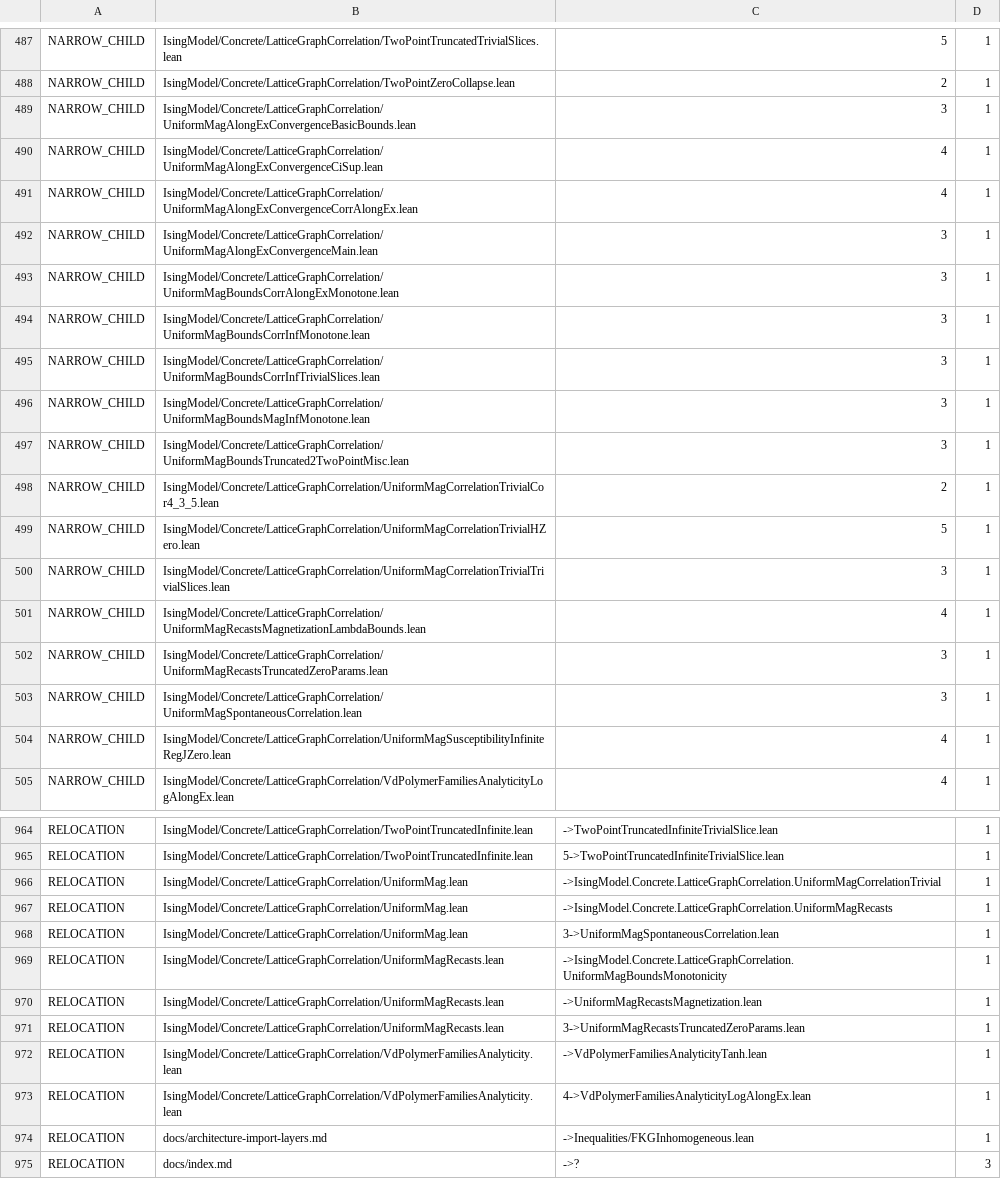
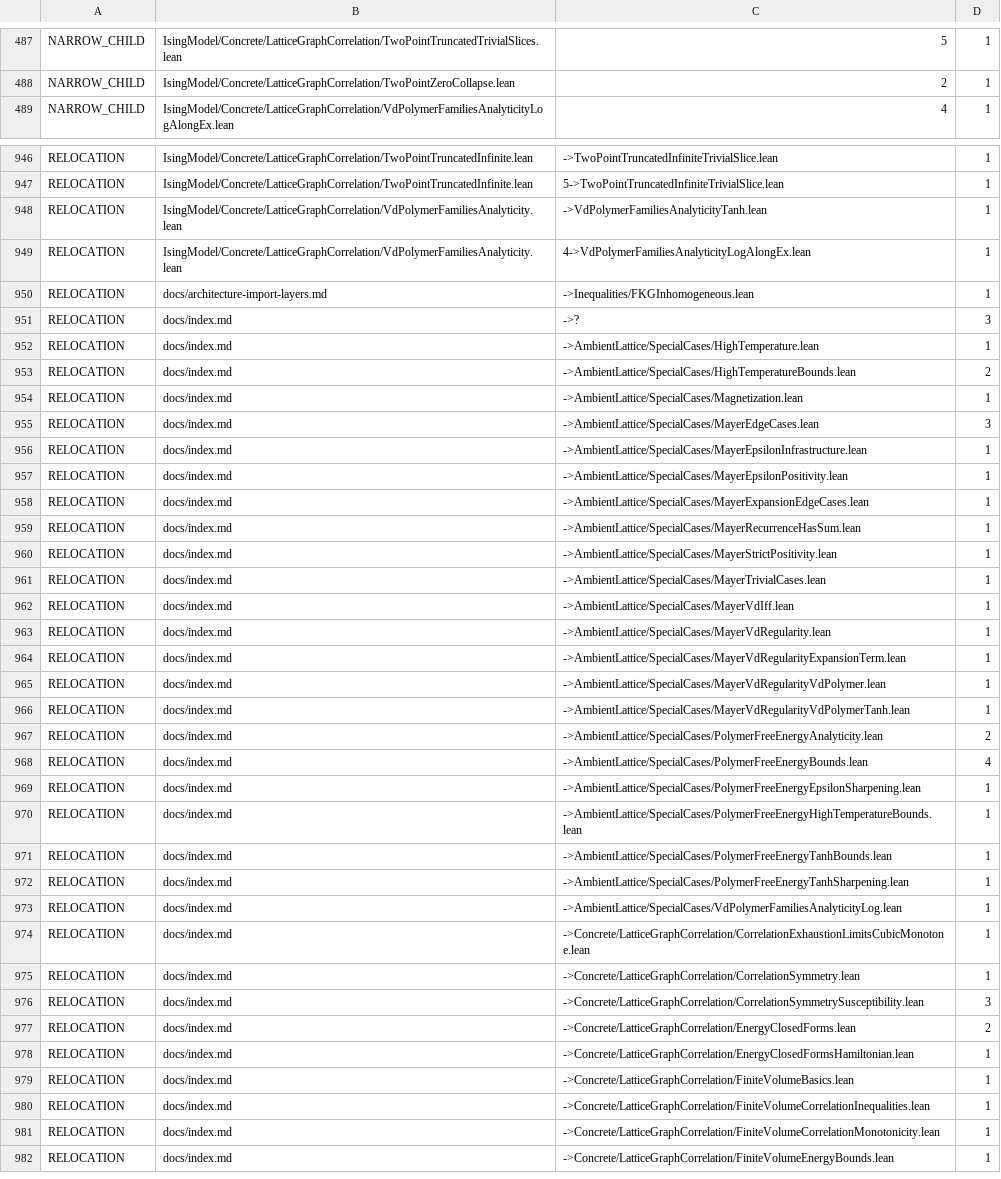
Before and after one commit to phasetr/ising-model, a TSV file: scripts/audit/header_claim_baseline.tsv, drawn as a sheet; only a part is shown, gaps mark what is left out; the shorter side is filled out with more unchanged rows; the diff covers the shown part only; the diff names each change by its address in the sheet, - before the commit and + after, or states it on an @@ line.

```diff
--- a/scripts/audit/header_claim_baseline.tsv
+++ b/scripts/audit/header_claim_baseline.tsv
-row 489: NARROW_CHILD | IsingModel/Concrete/LatticeGraphCorrelation/UniformMagAlongExConvergenceBasicBounds.lean | 3 | 1
-row 490: NARROW_CHILD | IsingModel/Concrete/LatticeGraphCorrelation/UniformMagAlongExConvergenceCiSup.lean | 4 | 1
-row 491: NARROW_CHILD | IsingModel/Concrete/LatticeGraphCorrelation/UniformMagAlongExConvergenceCorrAlongEx.lean | 4 | 1
-row 492: NARROW_CHILD | IsingModel/Concrete/LatticeGraphCorrelation/UniformMagAlongExConvergenceMain.lean | 3 | 1
-row 493: NARROW_CHILD | IsingModel/Concrete/LatticeGraphCorrelation/UniformMagBoundsCorrAlongExMonotone.lean | 3 | 1
-row 494: NARROW_CHILD | IsingModel/Concrete/LatticeGraphCorrelation/UniformMagBoundsCorrInfMonotone.lean | 3 | 1
-row 495: NARROW_CHILD | IsingModel/Concrete/LatticeGraphCorrelation/UniformMagBoundsCorrInfTrivialSlices.lean | 3 | 1
-row 496: NARROW_CHILD | IsingModel/Concrete/LatticeGraphCorrelation/UniformMagBoundsMagInfMonotone.lean | 3 | 1
-row 497: NARROW_CHILD | IsingModel/Concrete/LatticeGraphCorrelation/UniformMagBoundsTruncated2TwoPointMisc.lean | 3 | 1
-row 498: NARROW_CHILD | IsingModel/Concrete/LatticeGraphCorrelation/UniformMagCorrelationTrivialCor4_3_5.lean | 2 | 1
-row 499: NARROW_CHILD | IsingModel/Concrete/LatticeGraphCorrelation/UniformMagCorrelationTrivialHZero.lean | 5 | 1
-row 500: NARROW_CHILD | IsingModel/Concrete/LatticeGraphCorrelation/UniformMagCorrelationTrivialTrivialSlices.lean | 3 | 1
-row 501: NARROW_CHILD | IsingModel/Concrete/LatticeGraphCorrelation/UniformMagRecastsMagnetizationLambdaBounds.lean | 4 | 1
-row 502: NARROW_CHILD | IsingModel/Concrete/LatticeGraphCorrelation/UniformMagRecastsTruncatedZeroParams.lean | 3 | 1
-row 503: NARROW_CHILD | IsingModel/Concrete/LatticeGraphCorrelation/UniformMagSpontaneousCorrelation.lean | 3 | 1
-row 504: NARROW_CHILD | IsingModel/Concrete/LatticeGraphCorrelation/UniformMagSusceptibilityInfiniteRegJZero.lean | 4 | 1
-row 966: RELOCATION | IsingModel/Concrete/LatticeGraphCorrelation/UniformMag.lean | ->IsingModel.Concrete.LatticeGraphCorrelation.UniformMagCorrelationTrivial | 1
-row 967: RELOCATION | IsingModel/Concrete/LatticeGraphCorrelation/UniformMag.lean | ->IsingModel.Concrete.LatticeGraphCorrelation.UniformMagRecasts | 1
-row 968: RELOCATION | IsingModel/Concrete/LatticeGraphCorrelation/UniformMag.lean | 3->UniformMagSpontaneousCorrelation.lean | 1
-row 969: RELOCATION | IsingModel/Concrete/LatticeGraphCorrelation/UniformMagRecasts.lean | ->IsingModel.Concrete.LatticeGraphCorrelation.UniformMagBoundsMonotonicity | 1
-row 970: RELOCATION | IsingModel/Concrete/LatticeGraphCorrelation/UniformMagRecasts.lean | ->UniformMagRecastsMagnetization.lean | 1
-row 971: RELOCATION | IsingModel/Concrete/LatticeGraphCorrelation/UniformMagRecasts.lean | 3->UniformMagRecastsTruncatedZeroParams.lean | 1
```
Also changed, not shown: 2 removed rows elsewhere in this file, 18 other files.
